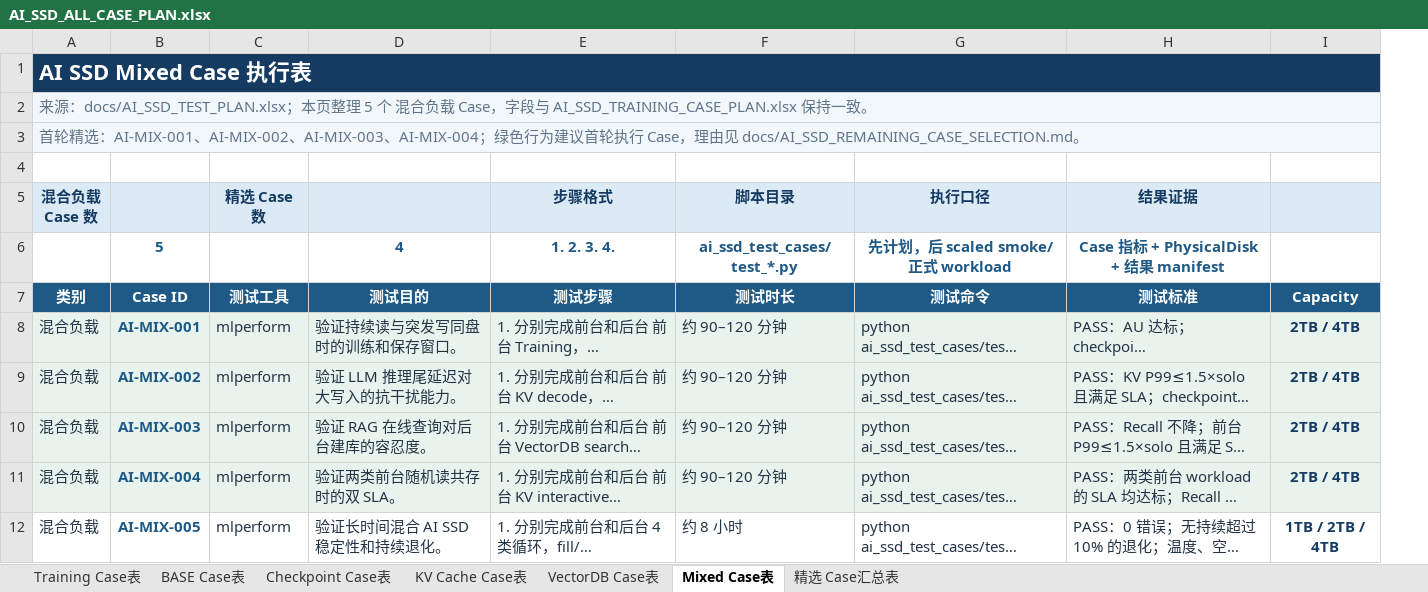
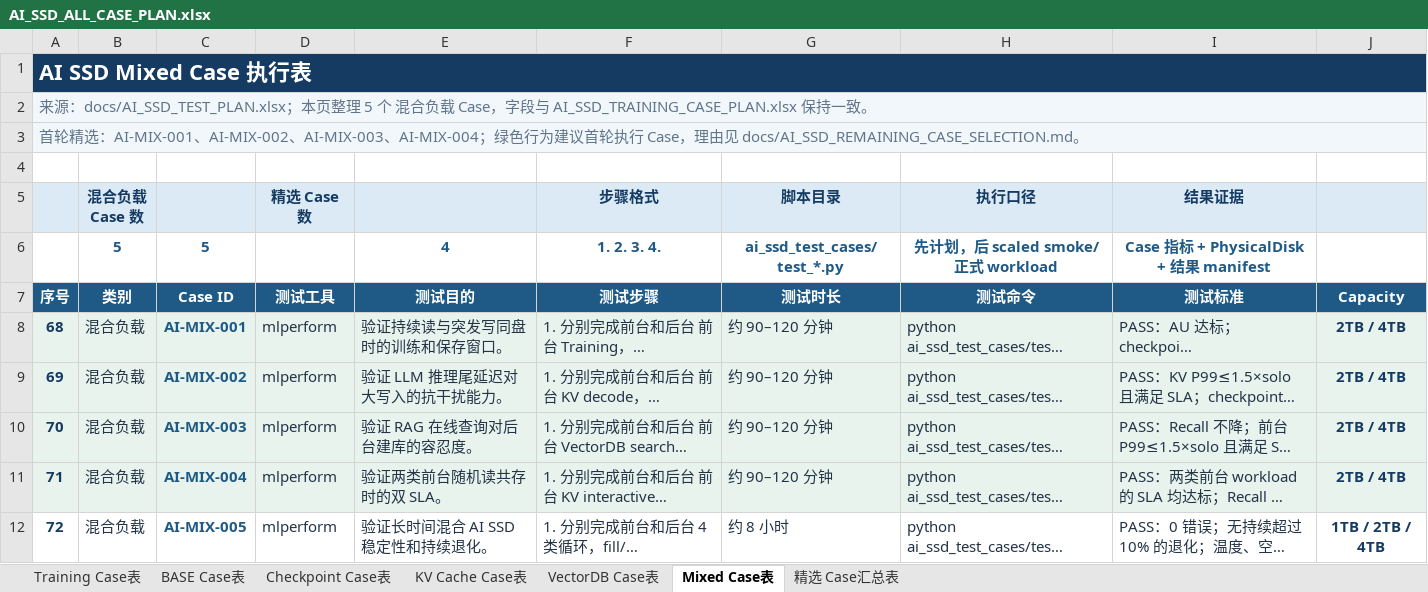
Before and after one commit to Philoallandatru/storage-win, an Excel workbook: docs/AI_SSD_ALL_CASE_PLAN.xlsx, sheet Mixed Case表, drawn as a sheet; long unchanged cells end in …; values as stored, in another font and other column widths than the file's, no borders; table styles not drawn; removed rows and columns are numbered as before the commit, all else as after; the diff names each change by its address in the sheet, - before the commit and + after, or states it on an @@ line.

Commit message:
docs: refresh AI SSD test documentation and add AGENTS.md
Bring the AI SSD documentation set in line with the refactored
case layout: refresh the executive guide, supplement, all-case
plan workbook, and docs README; add the standalone catalog, design
review, execution, requirements, and 2026-08-10 run report. Drop
in the Chinese implementation guide for the MLPERF storage test
items, and seed the project-level AGENTS.md so downstream agents
inherit the right working agreement.

Co-Authored-By: Mavis <noreply@minimax.ai>

```diff
--- a/docs/AI_SSD_ALL_CASE_PLAN.xlsx (sheet Mixed Case表)
+++ b/docs/AI_SSD_ALL_CASE_PLAN.xlsx (sheet Mixed Case表)
+column A, rows 1-12: AI SSD Mixed Case 执行表 | 来源：docs/AI_SSD_TEST_PLAN.xlsx；本页整理 5 个 混合负载 Case，字段与 AI_SSD_TRAINING_CASE_PLAN.xlsx 保持一致。 | 首轮精选：AI-MIX-001、AI-MIX-002、AI-MIX-003、AI-MIX-004；绿色行为建议首轮执行 Case，理由见 docs/AI_SSD_REMAINING_CASE_SELECTION.md。 |  |  |  | 序号 | 68 | 69 | 70 | 71 | 72
-B1 (混合负载 Case 数): AI SSD Mixed Case 执行表
+B1 (混合负载 Case 数): (empty)
-A1:I1 merged
-B2 (混合负载 Case 数): 来源：docs/AI_SSD_TEST_PLAN.xlsx；本页整理 5 个 混合负载 Case，字段与 AI_SSD_TRAINING_CASE_PLAN.xlsx 保持一致。
+B2 (混合负载 Case 数): (empty)
-A2:I2 merged
-B3 (混合负载 Case 数): 首轮精选：AI-MIX-001、AI-MIX-002、AI-MIX-003、AI-MIX-004；绿色行为建议首轮执行 Case，理由见 docs/AI_SSD_REMAINING_CASE_SELECTION.md。
+B3 (混合负载 Case 数): (empty)
-A3:I3 merged
-B6 (混合负载 Case 数): (empty)
+B6 (混合负载 Case 数): 5
```
Also changed, not shown: sheet 精选 Case汇总表, sheet BASE Case表, sheet Checkpoint Case表, sheet VectorDB Case表, sheet Training Case表, sheet KV Cache Case表, formulas that keep their value, 10 other files.
